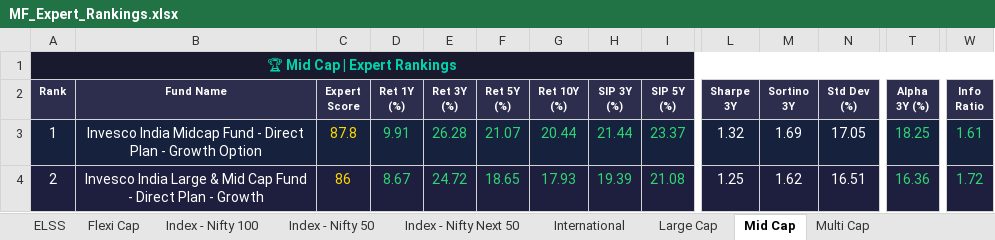
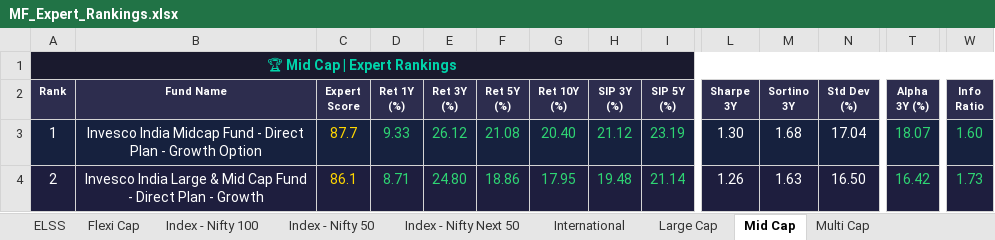
Before and after one commit to myfinancialria/mf-data-fetcher, an Excel workbook: output/MF_Expert_Rankings.xlsx, sheet Mid Cap, drawn as a sheet; only a part is shown, gaps mark what is left out; values as stored, in another font and other column widths than the file's, no borders; the diff covers the shown part only; the diff names each change by its address in the sheet, - before the commit and + after, or states it on an @@ line.

```diff
--- a/output/MF_Expert_Rankings.xlsx (sheet Mid Cap)
+++ b/output/MF_Expert_Rankings.xlsx (sheet Mid Cap)
-C3 (Expert Score): 87.8
+C3 (Expert Score): 87.7
-D3 (Ret 1Y (%)): 9.91
+D3 (Ret 1Y (%)): 9.33
-E3 (Ret 3Y (%)): 26.28
+E3 (Ret 3Y (%)): 26.12
-F3 (Ret 5Y (%)): 21.07
+F3 (Ret 5Y (%)): 21.08
-G3 (Ret 10Y (%)): 20.44
+G3 (Ret 10Y (%)): 20.40
-H3 (SIP 3Y (%)): 21.44
+H3 (SIP 3Y (%)): 21.12
-I3 (SIP 5Y (%)): 23.37
+I3 (SIP 5Y (%)): 23.19
-L3 (Sharpe 3Y): 1.32
+L3 (Sharpe 3Y): 1.30
-M3 (Sortino 3Y): 1.69
+M3 (Sortino 3Y): 1.68
-N3 (Std Dev (%)): 17.05
+N3 (Std Dev (%)): 17.04
-T3 (Alpha 3Y (%)): 18.25
+T3 (Alpha 3Y (%)): 18.07
-W3 (Info Ratio): 1.61
+W3 (Info Ratio): 1.60
-C4 (Expert Score): 86
+C4 (Expert Score): 86.1
-D4 (Ret 1Y (%)): 8.67
+D4 (Ret 1Y (%)): 8.71
-E4 (Ret 3Y (%)): 24.72
+E4 (Ret 3Y (%)): 24.80
-F4 (Ret 5Y (%)): 18.65
+F4 (Ret 5Y (%)): 18.86
-G4 (Ret 10Y (%)): 17.93
+G4 (Ret 10Y (%)): 17.95
-H4 (SIP 3Y (%)): 19.39
+H4 (SIP 3Y (%)): 19.48
-I4 (SIP 5Y (%)): 21.08
+I4 (SIP 5Y (%)): 21.14
-L4 (Sharpe 3Y): 1.25
+L4 (Sharpe 3Y): 1.26
-M4 (Sortino 3Y): 1.62
+M4 (Sortino 3Y): 1.63
-N4 (Std Dev (%)): 16.51
+N4 (Std Dev (%)): 16.50
-T4 (Alpha 3Y (%)): 16.36
+T4 (Alpha 3Y (%)): 16.42
-W4 (Info Ratio): 1.72
+W4 (Info Ratio): 1.73
```
Also changed, not shown: 17 added rows, 17 removed rows and 1096 edited cells elsewhere in this sheet, sheet Sectoral - Banking, sheet Small Cap, sheet Flexi Cap, sheet ELSS, sheet Large Cap, sheet Debt - Liquid, 11 more sheets, 5 other files.
